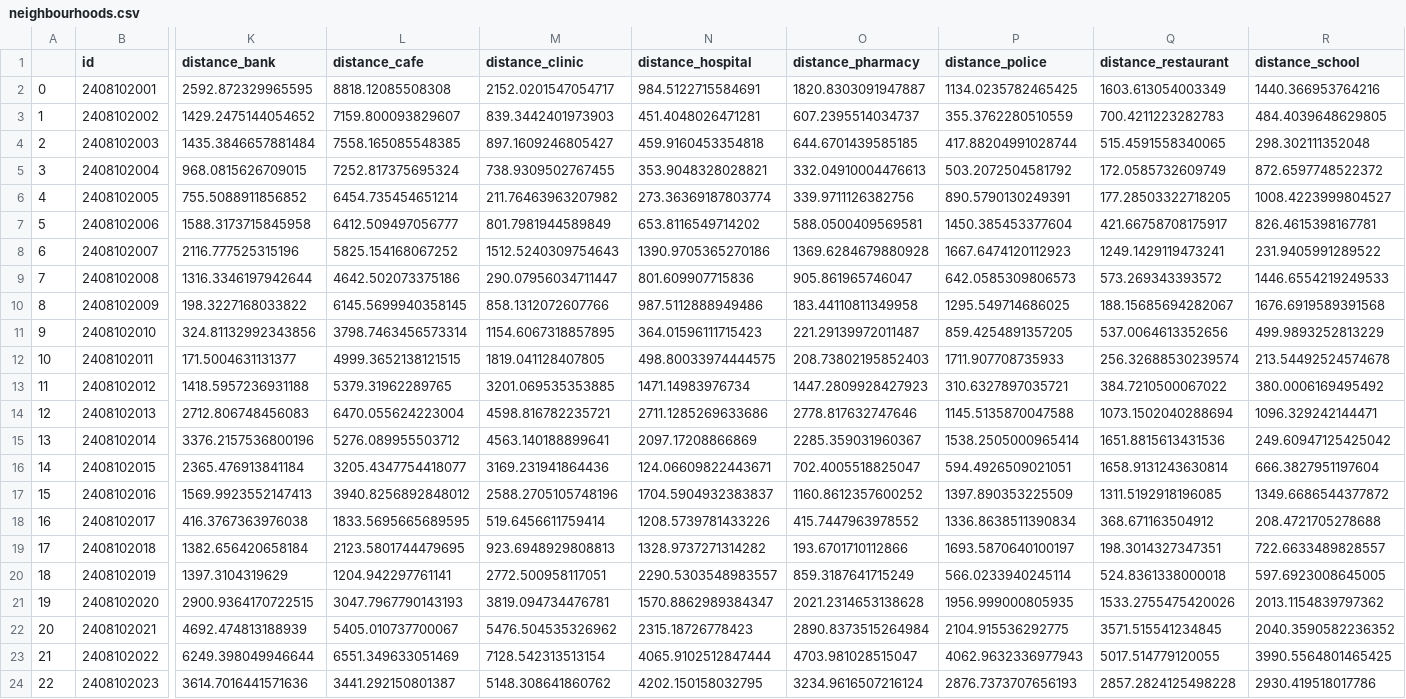
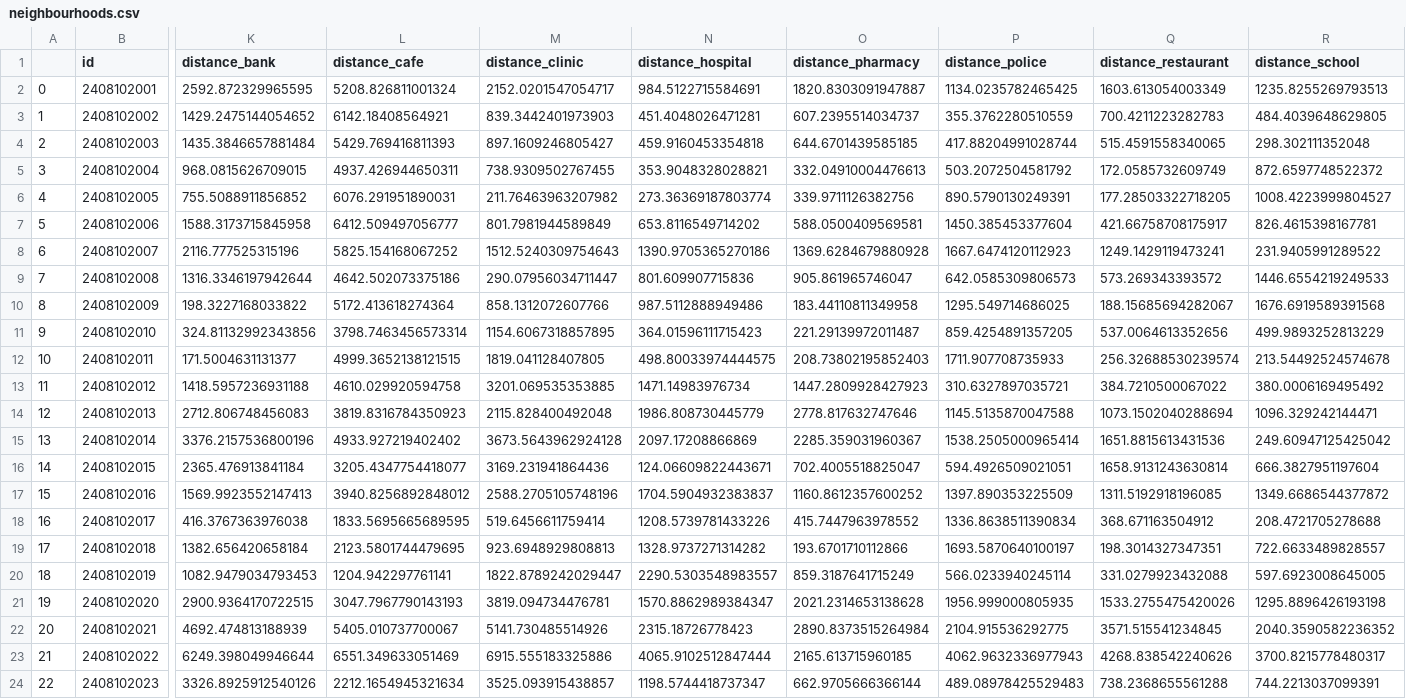
Before and after one commit to nymarya/the-walking-distance, a CSV file: data/neighbourhoods.csv, drawn as a sheet; only a part is shown, gaps mark what is left out; the diff covers the shown part only; the diff names each change by its address in the sheet, - before the commit and + after, or states it on an @@ line.

```diff
--- a/data/neighbourhoods.csv
+++ b/data/neighbourhoods.csv
-L2 (distance_cafe): 8818.12085508308
+L2 (distance_cafe): 5208.826811001324
-R2 (distance_school): 1440.366953764216
+R2 (distance_school): 1235.8255269793513
-L3 (distance_cafe): 7159.800093829607
+L3 (distance_cafe): 6142.18408564921
-L4 (distance_cafe): 7558.165085548385
+L4 (distance_cafe): 5429.769416811393
-L5 (distance_cafe): 7252.817375695324
+L5 (distance_cafe): 4937.426944650311
-L6 (distance_cafe): 6454.735454651214
+L6 (distance_cafe): 6076.291951890031
-L10 (distance_cafe): 6145.5699940358145
+L10 (distance_cafe): 5172.413618274364
-L13 (distance_cafe): 5379.31962289765
+L13 (distance_cafe): 4610.029920594758
-L14 (distance_cafe): 6470.055624223004
+L14 (distance_cafe): 3819.8316784350923
-M14 (distance_clinic): 4598.816782235721
+M14 (distance_clinic): 2115.828400492048
-N14 (distance_hospital): 2711.1285269633686
+N14 (distance_hospital): 1986.808730445779
-L15 (distance_cafe): 5276.089955503712
+L15 (distance_cafe): 4933.927219402402
-M15 (distance_clinic): 4563.140188899641
+M15 (distance_clinic): 3673.5643962924128
-K20 (distance_bank): 1397.3104319629
+K20 (distance_bank): 1082.9479034793453
-M20 (distance_clinic): 2772.500958117051
+M20 (distance_clinic): 1822.8789242029447
-Q20 (distance_restaurant): 524.8361338000018
+Q20 (distance_restaurant): 331.0279923432088
-R21 (distance_school): 2013.1154839797362
+R21 (distance_school): 1295.8896426193198
-M22 (distance_clinic): 5476.504535326962
+M22 (distance_clinic): 5141.730485514926
-M23 (distance_clinic): 7128.542313513154
+M23 (distance_clinic): 6915.555183325886
-O23 (distance_pharmacy): 4703.981028515047
+O23 (distance_pharmacy): 2165.613715960185
-Q23 (distance_restaurant): 5017.514779120055
+Q23 (distance_restaurant): 4268.838542240626
-R23 (distance_school): 3990.5564801465425
+R23 (distance_school): 3700.8215778480317
-K24 (distance_bank): 3614.7016441571636
+K24 (distance_bank): 3326.8925912540126
-L24 (distance_cafe): 3441.292150801387
+L24 (distance_cafe): 2212.1654945321634
-M24 (distance_clinic): 5148.308641860762
+M24 (distance_clinic): 3525.093915438857
-N24 (distance_hospital): 4202.150158032795
+N24 (distance_hospital): 1198.5744418737347
-O24 (distance_pharmacy): 3234.9616507216124
+O24 (distance_pharmacy): 662.9705666366144
-P24 (distance_police): 2876.7373707656193
+P24 (distance_police): 489.08978425529483
-Q24 (distance_restaurant): 2857.2824125498228
+Q24 (distance_restaurant): 738.2368655561288
-R24 (distance_school): 2930.419518017786
+R24 (distance_school): 744.2213037099391
```
Also changed, not shown: 65 edited cells elsewhere in this file, 4 other files.
